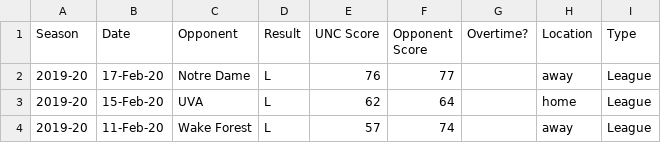
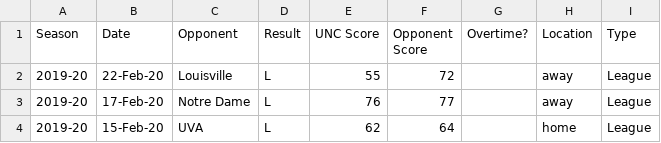
Before and after one commit to gallochris/dadgumboxscores, a CSV file: download/box_score_data.csv, drawn as a sheet; only a part is shown; the shorter side is filled out with more unchanged rows.

```diff
--- a/download/box_score_data.csv
+++ b/download/box_score_data.csv
@@ -1,2 +1,3 @@
 Season,Date,Opponent,Result,UNC Score,Opponent Score,Overtime?,Location,Type
+2019-20,22-Feb-20,Louisville,L,55,72,,away,League
 2019-20,17-Feb-20,Notre Dame,L,76,77,,away,League
```
Also changed, not shown: download/defensive_shooting.csv, download/offensive_shooting.csv, 4 other files.
